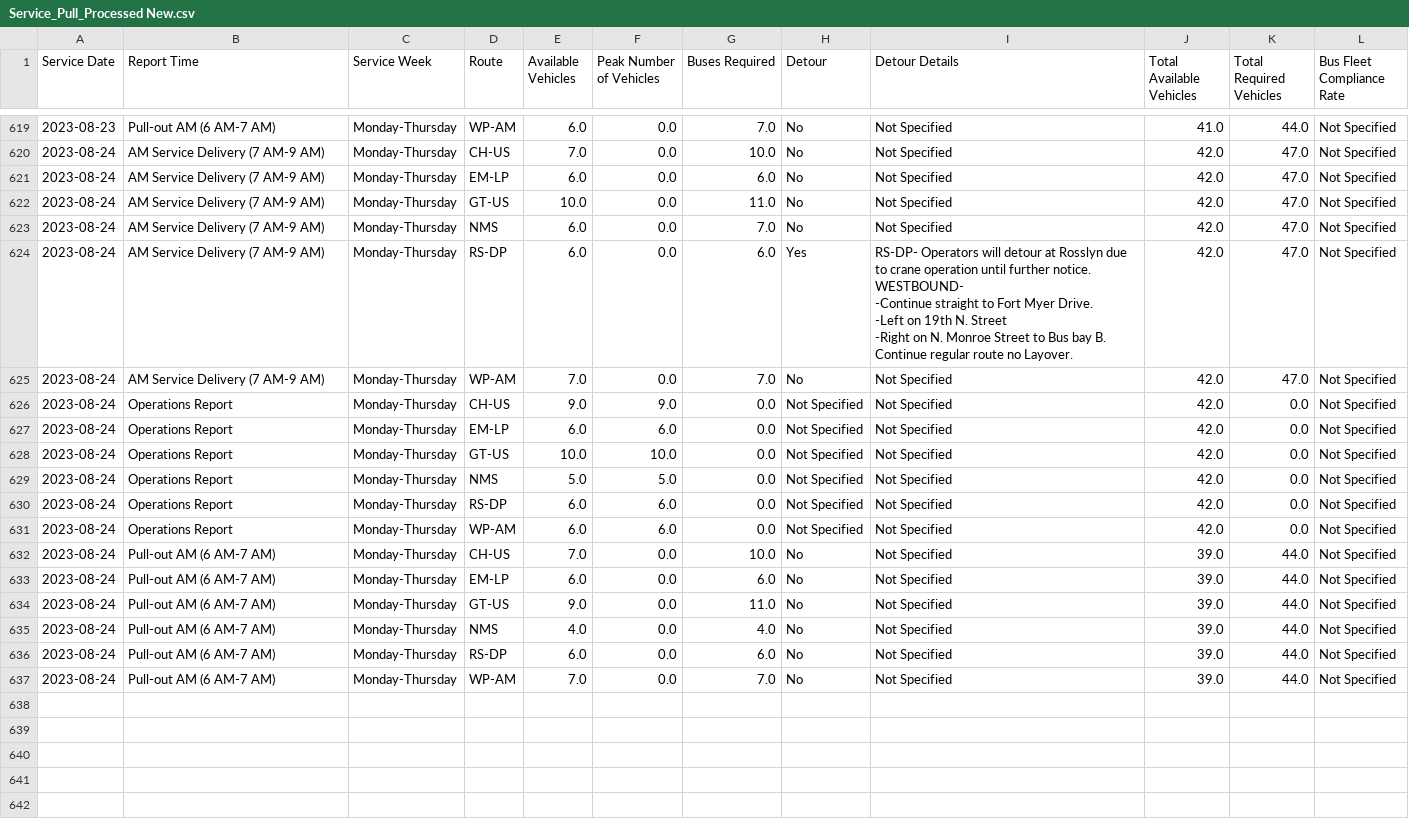
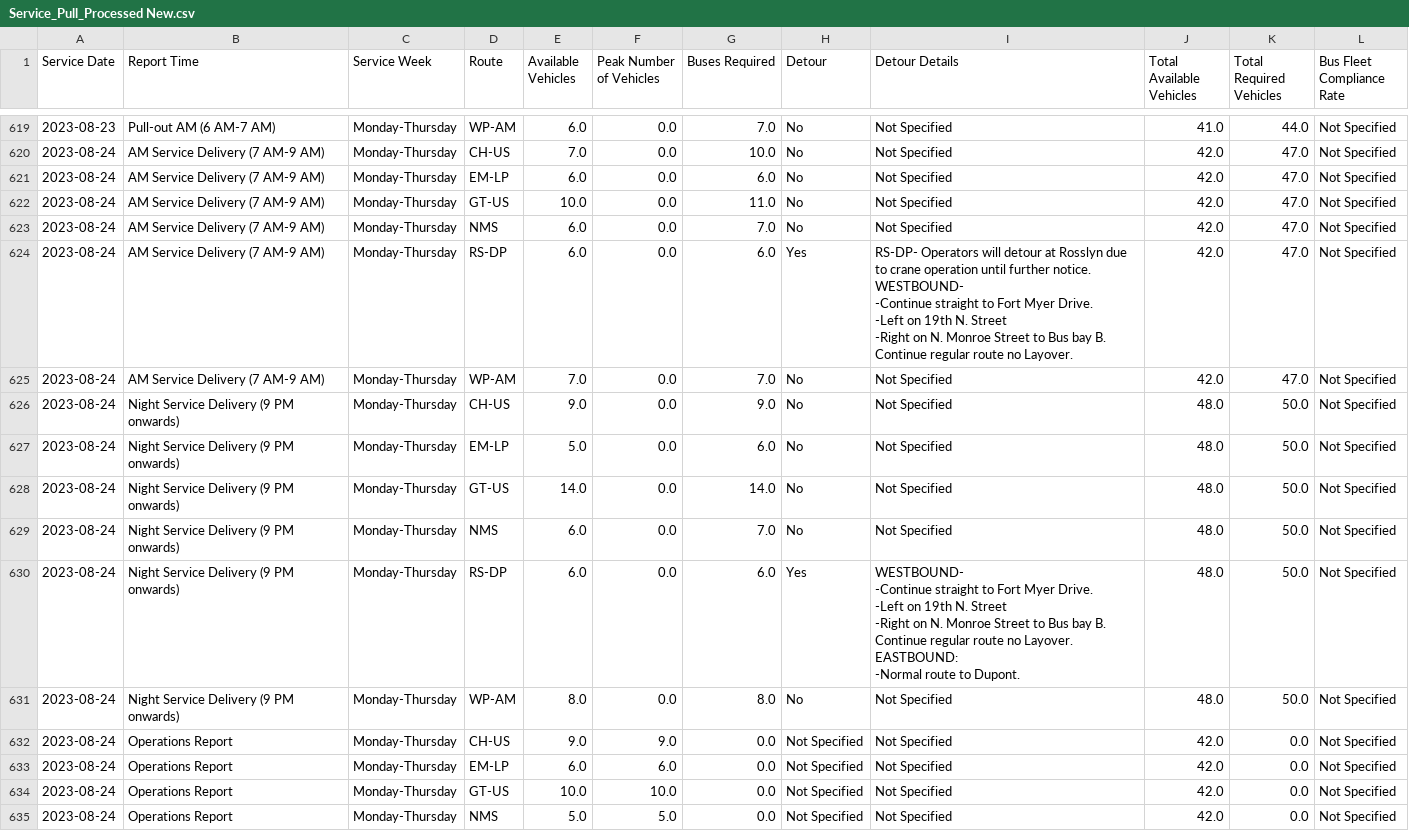
Before and after one commit to TerondaDavis/DC-Circulator-Operations, a CSV file: Data/Service_Pull_Processed New.csv, drawn as a sheet; only a part is shown, gaps mark what is left out; the shorter side is filled out with more unchanged rows; ↵ is a line break in a cell; the diff names each change by its address in the sheet, - before the commit and + after, or states it on an @@ line.

```diff
--- a/Data/Service_Pull_Processed New.csv
+++ b/Data/Service_Pull_Processed New.csv
+row 626: 2023-08-24 | Night Service Delivery (9 PM onwards) | Monday-Thursday | CH-US | 9.0 | 0.0 | 9.0 | No | Not Specified | 48.0 | 50.0 | Not Specified
+row 627: 2023-08-24 | Night Service Delivery (9 PM onwards) | Monday-Thursday | EM-LP | 5.0 | 0.0 | 6.0 | No | Not Specified | 48.0 | 50.0 | Not Specified
+row 628: 2023-08-24 | Night Service Delivery (9 PM onwards) | Monday-Thursday | GT-US | 14.0 | 0.0 | 14.0 | No | Not Specified | 48.0 | 50.0 | Not Specified
+row 629: 2023-08-24 | Night Service Delivery (9 PM onwards) | Monday-Thursday | NMS | 6.0 | 0.0 | 7.0 | No | Not Specified | 48.0 | 50.0 | Not Specified
+row 630: 2023-08-24 | Night Service Delivery (9 PM onwards) | Monday-Thursday | RS-DP | 6.0 | 0.0 | 6.0 | Yes | WESTBOUND- ↵ -Continue straight to Fort Myer Drive. ↵ -Left on 19th N. Street ↵ -Right on N. Monroe Street to Bus bay B. Continue regular route no Layover. ↵ EASTBOUND: ↵ -Normal route to Dupont. | 48.0 | 50.0 | Not Specified
+row 631: 2023-08-24 | Night Service Delivery (9 PM onwards) | Monday-Thursday | WP-AM | 8.0 | 0.0 | 8.0 | No | Not Specified | 48.0 | 50.0 | Not Specified
```
Also changed, not shown: Data/Latest_Entries_Processed New.csv, Data/Low_Charge_Buses_Processed New.csv, 3 other files.
